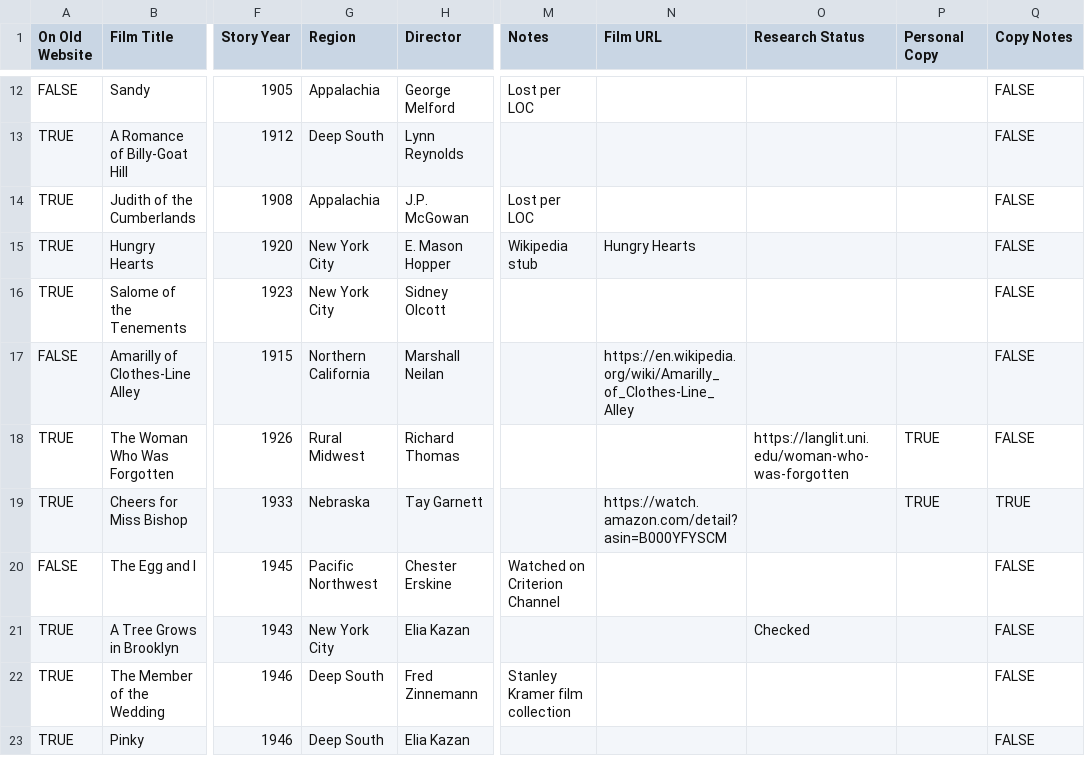
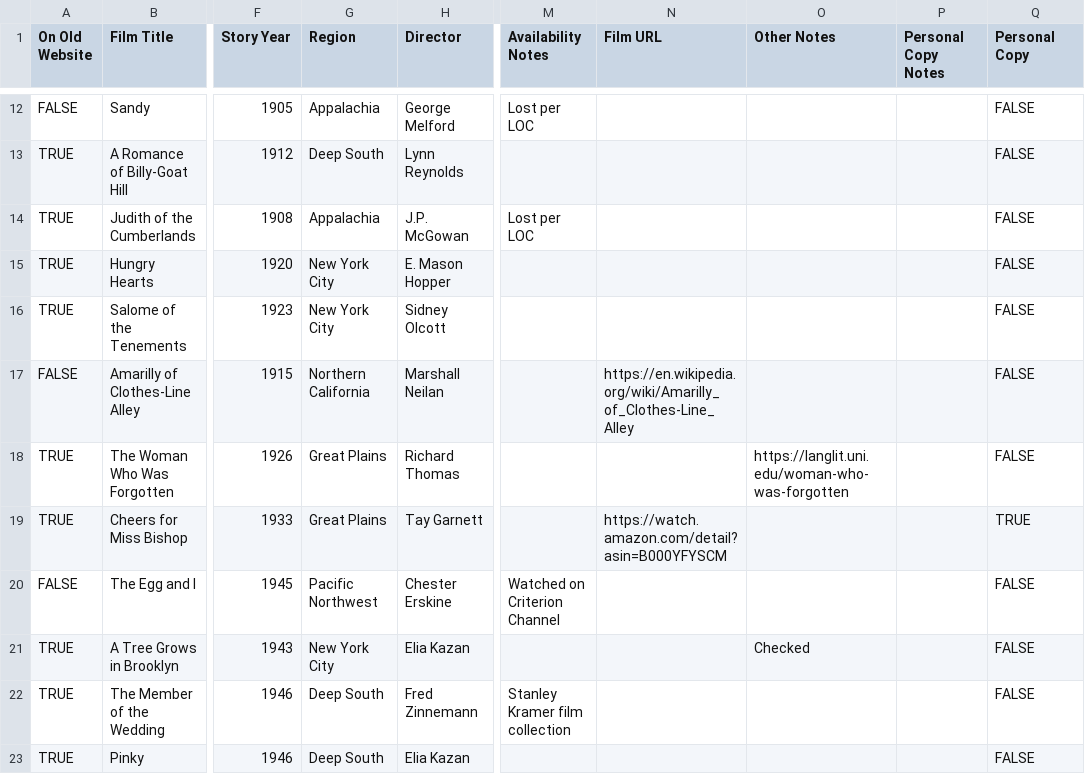
Before and after one commit to nonmodernist/holreg, a CSV file: regional-adaptation-database.csv, drawn as a sheet; only a part is shown, gaps mark what is left out; the diff covers the shown part only; the diff names each change by its address in the sheet, - before the commit and + after, or states it on an @@ line.

Commit message:
Add research notes section to bibliography, enhance film research template, update regional adaptation database, and implement research report generator
- Introduced a new section for research notes in `bibliography.toml` with structured entries for thematic analysis and findings.
- Modified `film_research_template.md` to include regional context details.
- Updated `regional-adaptation-database.csv` to improve data organization and clarity.
- Created `research_report_generator.py` to automate the generation of various reports from the bibliography data, including priority, status, topic, and action items reports.

```diff
--- a/regional-adaptation-database.csv
+++ b/regional-adaptation-database.csv
-M1: Notes
+M1: Availability Notes
-O1: Research Status
+O1: Other Notes
-P1: Personal Copy
+P1: Personal Copy Notes
-Q1: Copy Notes
+Q1: Personal Copy
-M15 (Availability Notes): Wikipedia stub
+M15 (Availability Notes): (empty)
-N15 (Film URL): Hungry Hearts
+N15 (Film URL): (empty)
-G18 (Region): Rural Midwest
+G18 (Region): Great Plains
-P18:P19 (Personal Copy Notes): TRUE
+P18:P19 (Personal Copy Notes): (empty)
-G19 (Region): Nebraska
+G19 (Region): Great Plains
```
Also changed, not shown: 39 edited cells elsewhere in this file, 6 other files.
